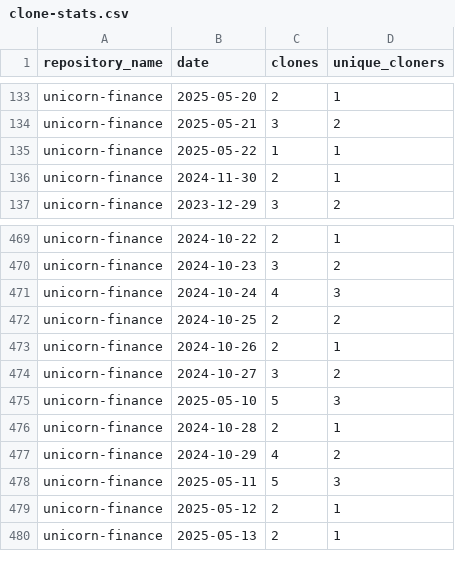
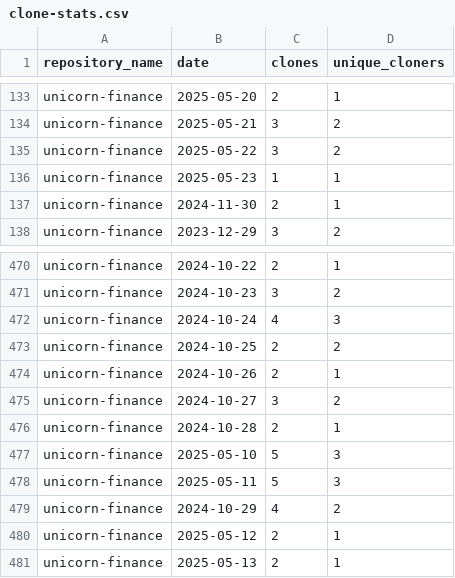
Before and after one commit to jpmorgan-payments/unicorn-finance, a CSV file: metrics/clone-stats.csv, drawn as a sheet; only a part is shown, gaps mark what is left out; the diff covers the shown part only.

```diff
--- a/metrics/clone-stats.csv
+++ b/metrics/clone-stats.csv
@@ -134,3 +134,4 @@ unicorn-finance,2025-05-20,2,1
 unicorn-finance,2025-05-21,3,2
-unicorn-finance,2025-05-22,1,1
+unicorn-finance,2025-05-22,3,2
+unicorn-finance,2025-05-23,1,1
 unicorn-finance,2024-11-30,2,1
@@ -474,6 +475,6 @@ unicorn-finance,2024-10-26,2,1
 unicorn-finance,2024-10-27,3,2
+unicorn-finance,2024-10-28,2,1
 unicorn-finance,2025-05-10,5,3
-unicorn-finance,2024-10-28,2,1
+unicorn-finance,2025-05-11,5,3
 unicorn-finance,2024-10-29,4,2
-unicorn-finance,2025-05-11,5,3
 unicorn-finance,2025-05-12,2,1
```
Also changed, not shown: 52 moved rows elsewhere in this file, metrics/clone-stats-sorted.csv, metrics/referrer-stats.csv, 1 other file.
